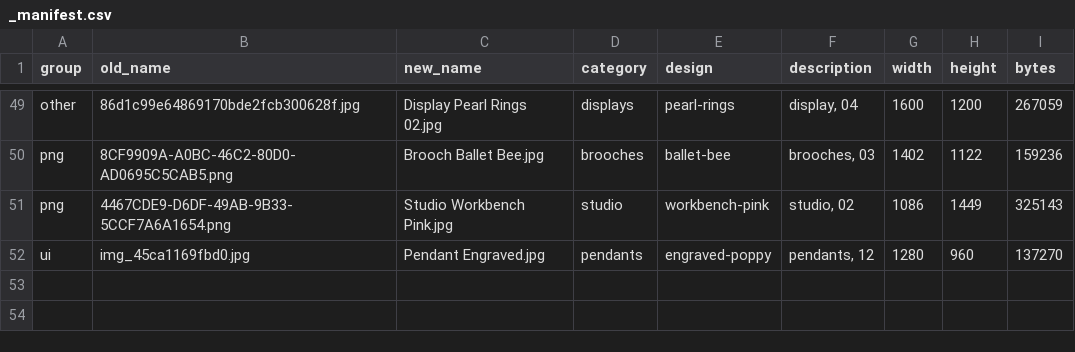
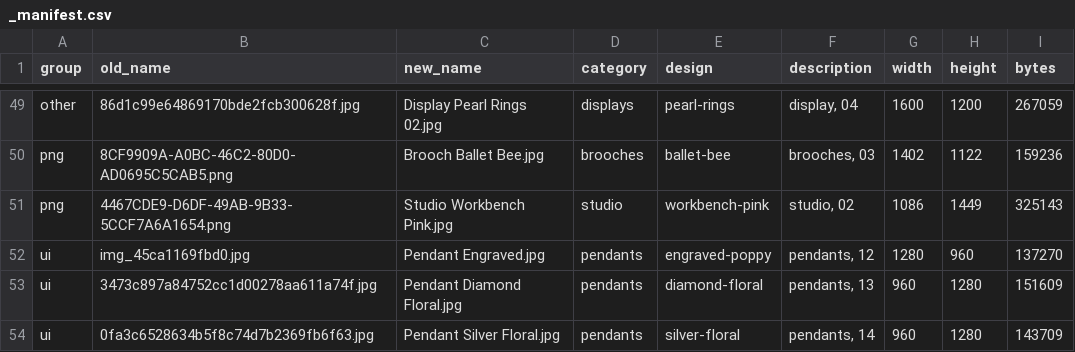
Before and after one commit to terrygzhou/emfines-site, a CSV file: public/assets/_manifest.csv, drawn as a sheet; only a part is shown, gaps mark what is left out.

Commit message:
Add Pendant Diamond Floral + Pendant Silver Floral to pendants gallery

```diff
--- a/public/assets/_manifest.csv
+++ b/public/assets/_manifest.csv
@@ -52 +52,3 @@ png,4467CDE9-D6DF-49AB-9B33-5CCF7A6A1654.png,Studio Workbench Pink.jpg,studio,wo
 ui,img_45ca1169fbd0.jpg,Pendant Engraved.jpg,pendants,engraved-poppy,"pendants, 12",1280,960,137270
+ui,3473c897a84752cc1d00278aa611a74f.jpg,Pendant Diamond Floral.jpg,pendants,diamond-floral,"pendants, 13",960,1280,151609
+ui,0fa3c6528634b5f8c74d7b2369fb6f63.jpg,Pendant Silver Floral.jpg,pendants,silver-floral,"pendants, 14",960,1280,143709
```
Also changed, not shown: 2 other files.
